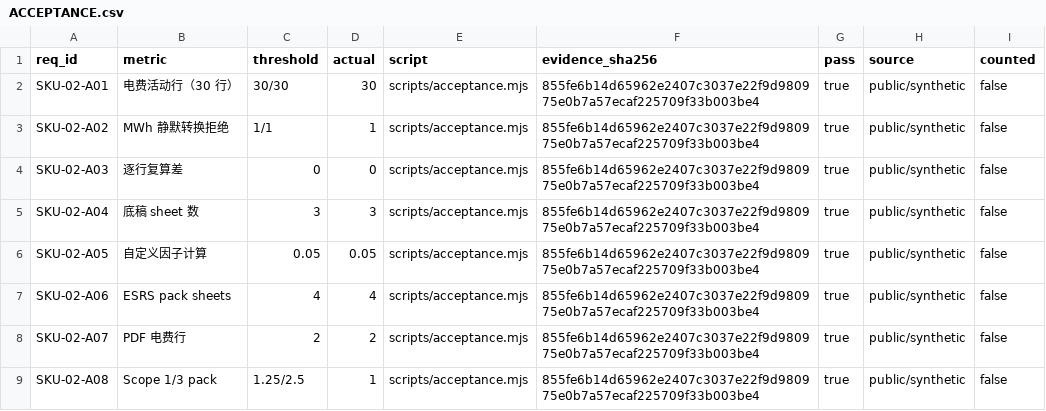
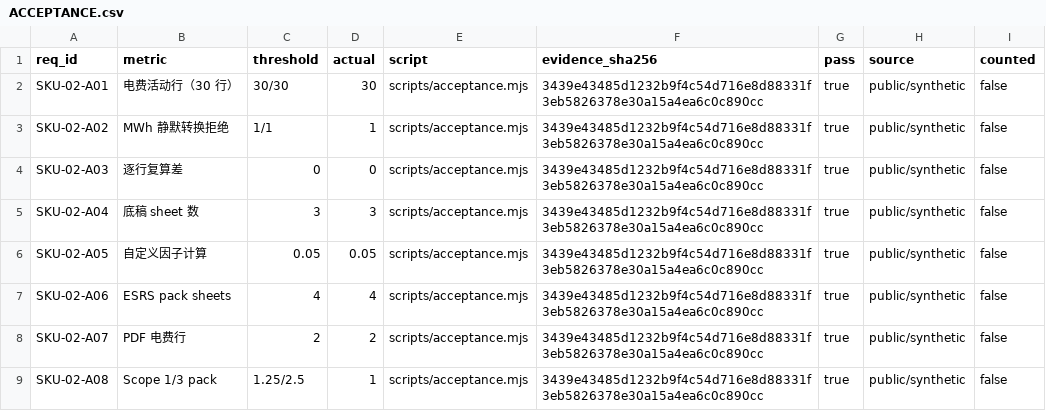
Before and after one commit to PerryLink/dsh-ghg, a CSV file: ACCEPTANCE.csv, drawn as a sheet.

```diff
--- a/ACCEPTANCE.csv
+++ b/ACCEPTANCE.csv
@@ -1,9 +1,9 @@
 req_id,metric,threshold,actual,script,evidence_sha256,pass,source,counted
-SKU-02-A01,电费活动行（30 行）,30/30,30,scripts/acceptance.mjs,855fe6b14d65962e2407c3037e22f9d980975e0b7a57ecaf225709f33b003be4,true,public/synthetic,false
-SKU-02-A02,MWh 静默转换拒绝,1/1,1,scripts/acceptance.mjs,855fe6b14d65962e2407c3037e22f9d980975e0b7a57ecaf225709f33b003be4,true,public/synthetic,false
-SKU-02-A03,逐行复算差,0,0,scripts/acceptance.mjs,855fe6b14d65962e2407c3037e22f9d980975e0b7a57ecaf225709f33b003be4,true,public/synthetic,false
-SKU-02-A04,底稿 sheet 数,3,3,scripts/acceptance.mjs,855fe6b14d65962e2407c3037e22f9d980975e0b7a57ecaf225709f33b003be4,true,public/synthetic,false
-SKU-02-A05,自定义因子计算,0.05,0.05,scripts/acceptance.mjs,855fe6b14d65962e2407c3037e22f9d980975e0b7a57ecaf225709f33b003be4,true,public/synthetic,false
-SKU-02-A06,ESRS pack sheets,4,4,scripts/acceptance.mjs,855fe6b14d65962e2407c3037e22f9d980975e0b7a57ecaf225709f33b003be4,true,public/synthetic,false
-SKU-02-A07,PDF 电费行,2,2,scripts/acceptance.mjs,855fe6b14d65962e2407c3037e22f9d980975e0b7a57ecaf225709f33b003be4,true,public/synthetic,false
-SKU-02-A08,Scope 1/3 pack,1.25/2.5,1,scripts/acceptance.mjs,855fe6b14d65962e2407c3037e22f9d980975e0b7a57ecaf225709f33b003be4,true,public/synthetic,false
+SKU-02-A01,电费活动行（30 行）,30/30,30,scripts/acceptance.mjs,3439e43485d1232b9f4c54d716e8d88331f3eb5826378e30a15a4ea6c0c890cc,true,public/synthetic,false
+SKU-02-A02,MWh 静默转换拒绝,1/1,1,scripts/acceptance.mjs,3439e43485d1232b9f4c54d716e8d88331f3eb5826378e30a15a4ea6c0c890cc,true,public/synthetic,false
+SKU-02-A03,逐行复算差,0,0,scripts/acceptance.mjs,3439e43485d1232b9f4c54d716e8d88331f3eb5826378e30a15a4ea6c0c890cc,true,public/synthetic,false
+SKU-02-A04,底稿 sheet 数,3,3,scripts/acceptance.mjs,3439e43485d1232b9f4c54d716e8d88331f3eb5826378e30a15a4ea6c0c890cc,true,public/synthetic,false
+SKU-02-A05,自定义因子计算,0.05,0.05,scripts/acceptance.mjs,3439e43485d1232b9f4c54d716e8d88331f3eb5826378e30a15a4ea6c0c890cc,true,public/synthetic,false
+SKU-02-A06,ESRS pack sheets,4,4,scripts/acceptance.mjs,3439e43485d1232b9f4c54d716e8d88331f3eb5826378e30a15a4ea6c0c890cc,true,public/synthetic,false
+SKU-02-A07,PDF 电费行,2,2,scripts/acceptance.mjs,3439e43485d1232b9f4c54d716e8d88331f3eb5826378e30a15a4ea6c0c890cc,true,public/synthetic,false
+SKU-02-A08,Scope 1/3 pack,1.25/2.5,1,scripts/acceptance.mjs,3439e43485d1232b9f4c54d716e8d88331f3eb5826378e30a15a4ea6c0c890cc,true,public/synthetic,false
```
Also changed, not shown: 9 other files.
